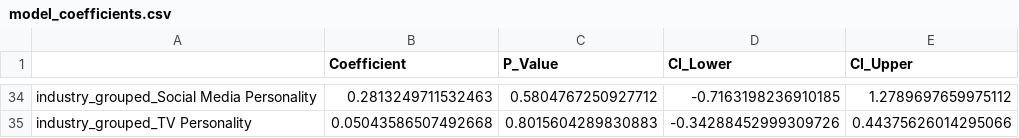
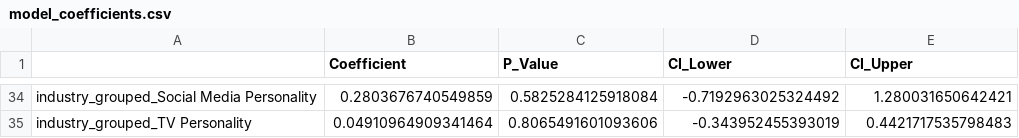
Before and after one commit to Mirakelor/Data-With-The-Stars, a CSV file: model_coefficients.csv, drawn as a sheet; only a part is shown, gaps mark what is left out; the diff covers the shown part only; the diff names each change by its address in the sheet, - before the commit and + after, or states it on an @@ line.

```diff
--- a/model_coefficients.csv
+++ b/model_coefficients.csv
-B34 (Coefficient): 0.2813249711532463
+B34 (Coefficient): 0.2803676740549859
-C34 (P_Value): 0.5804767250927712
+C34 (P_Value): 0.5825284125918084
-D34 (CI_Lower): -0.7163198236910185
+D34 (CI_Lower): -0.7192963025324492
-E34 (CI_Upper): 1.2789697659975112
+E34 (CI_Upper): 1.280031650642421
-B35 (Coefficient): 0.05043586507492668
+B35 (Coefficient): 0.04910964909341464
-C35 (P_Value): 0.8015604289830883
+C35 (P_Value): 0.8065491601093606
-D35 (CI_Lower): -0.34288452999309726
+D35 (CI_Lower): -0.343952455393019
-E35 (CI_Upper): 0.44375626014295066
+E35 (CI_Upper): 0.4421717535798483
```
Also changed, not shown: 128 edited cells elsewhere in this file, estimated_fan_votes.csv, 2 other files.
